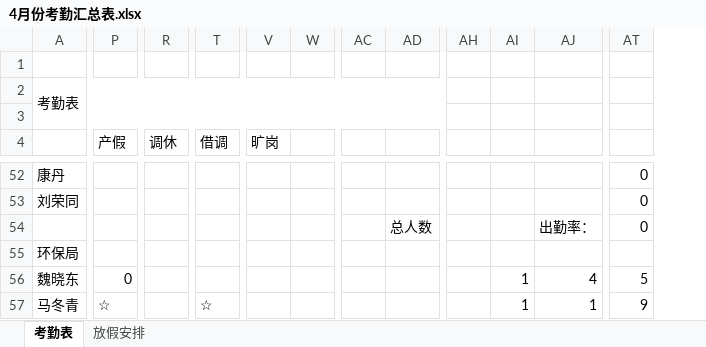
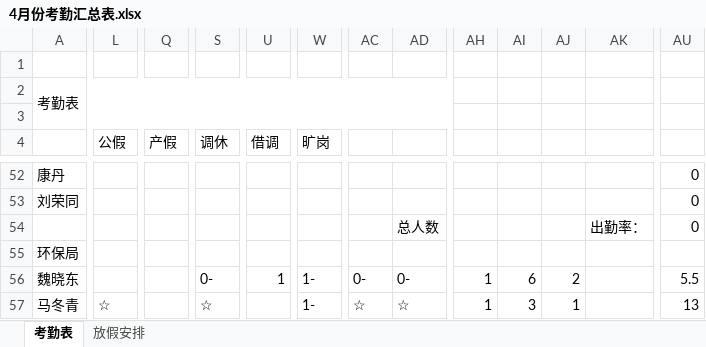
Before and after one commit to 1SOU/py_auto_study, an Excel workbook: autoChectWork/4月份考勤汇总表.xlsx, sheet 考勤表, drawn as a sheet; only a part is shown, gaps mark what is left out; values as stored, in another font and other column widths than the file's, no cell formats; conditional formats not drawn; removed rows and columns are numbered as before the commit, all else as after; the diff covers the shown part only; the diff names each change by its address in the sheet, - before the commit and + after, or states it on an @@ line.

```diff
--- a/autoChectWork/4月份考勤汇总表.xlsx (sheet 考勤表)
+++ b/autoChectWork/4月份考勤汇总表.xlsx (sheet 考勤表)
+column L (公假), row 57: ☆
-column W, empty
+column AJ, rows 56-57: 2 | 1
-Q56 (产假): 0
+Q56 (产假): (empty)
-S56 (调休): (empty)
+S56 (调休): 0-
-U56 (借调): (empty)
+U56 (借调): 1
-W56:W57 (旷岗): (empty)
+W56:W57 (旷岗): 1-
-AC56: (empty)
+AC56: 0-
-AD56: (empty)
+AD56: 0-
-AH56:AH57: (empty)
+AH56:AH57: 1
-AI56: 1
+AI56: 6
-AK56: 4
+AK56: (empty)
-AU56: 5
+AU56: 5.5
-Q57 (产假): ☆
+Q57 (产假): (empty)
-S57 (调休): (empty)
+S57 (调休): ☆
-U57 (借调): ☆
+U57 (借调): (empty)
-AC57: (empty)
+AC57: ☆
-AD57: (empty)
+AD57: ☆
-AI57: 1
+AI57: 3
-AK57: 1
+AK57: (empty)
-AU57: 9
+AU57: 13
```
Also changed, not shown: 2 added rows, 4 removed rows, 1341 edited cells and merged cells elsewhere in this sheet, cell formats, formulas that keep their value, autoChectWork/考勤情况总表.xlsx, 4 other files.
